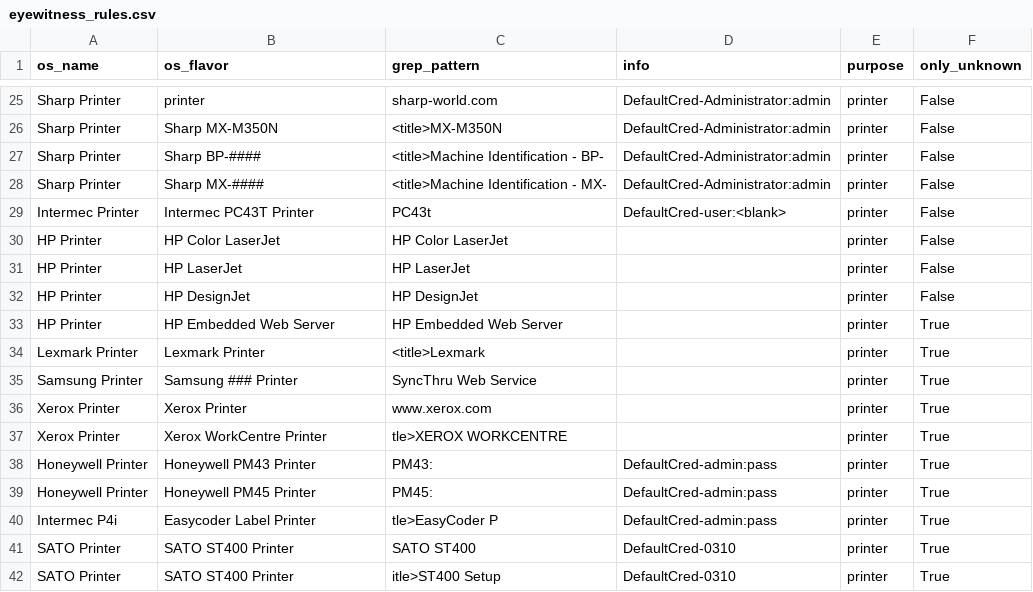
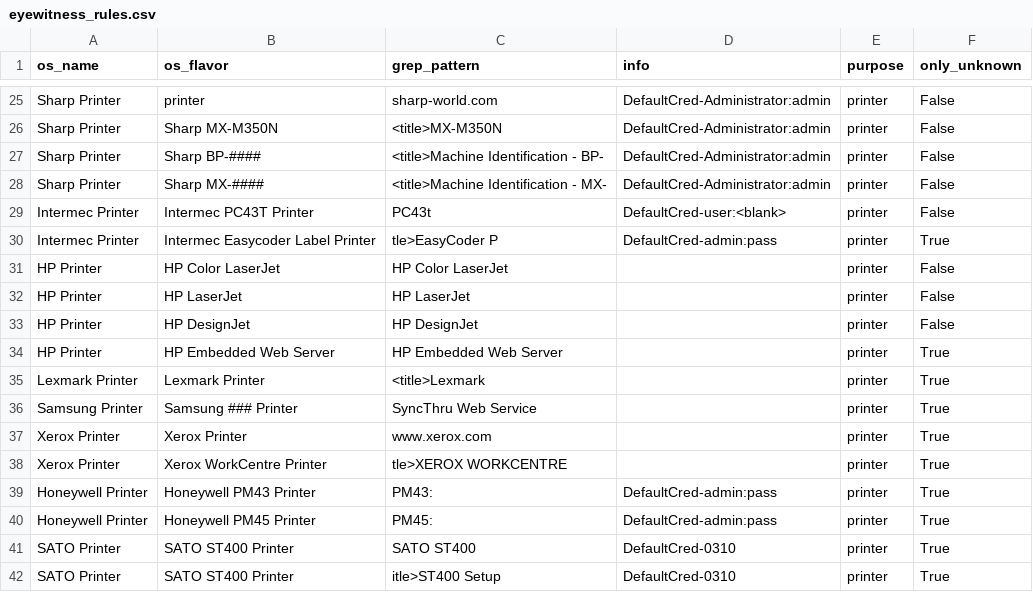
Before and after one commit to mvdevnull/sniper, a CSV file: conf/eyewitness_rules.csv, drawn as a sheet; only a part is shown, gaps mark what is left out.

Commit message:
Update eyewitness_rules.csv

```diff
--- a/conf/eyewitness_rules.csv
+++ b/conf/eyewitness_rules.csv
@@ -29,2 +29,3 @@ Sharp Printer,Sharp MX-####,<title>Machine Identification - MX-,DefaultCred-Admi
 Intermec Printer,Intermec PC43T Printer,PC43t,DefaultCred-user:<blank>,printer,False
+Intermec Printer,Intermec Easycoder Label Printer,tle>EasyCoder P,DefaultCred-admin:pass,printer,True
 HP Printer,HP Color LaserJet,HP Color LaserJet,,printer,False
@@ -39,3 +40,2 @@ Honeywell Printer,Honeywell PM43 Printer,PM43:,DefaultCred-admin:pass,printer,Tr
 Honeywell Printer,Honeywell PM45 Printer,PM45:,DefaultCred-admin:pass,printer,True
-Intermec P4i,Easycoder Label Printer,tle>EasyCoder P,DefaultCred-admin:pass,printer,True
 SATO Printer,SATO ST400 Printer,SATO ST400,DefaultCred-0310,printer,True
```
